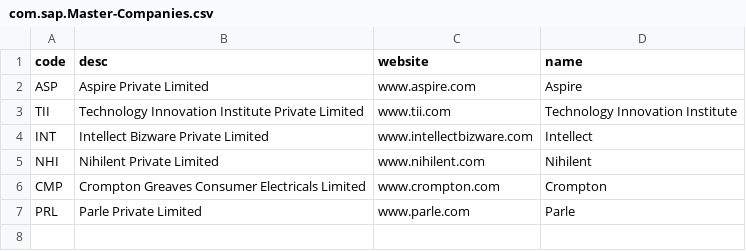
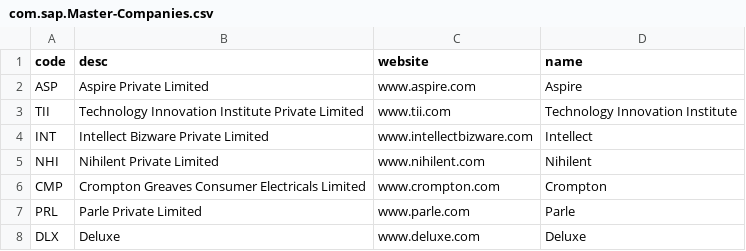
Before and after one commit to cdanm9/POAdvanced, a CSV file: db/data/com.sap.Master-Companies.csv, drawn as a sheet; the diff names each change by its address in the sheet, - before the commit and + after, or states it on an @@ line.

```diff
--- a/db/data/com.sap.Master-Companies.csv
+++ b/db/data/com.sap.Master-Companies.csv
+row 8: DLX | Deluxe | www.deluxe.com | Deluxe
```
Also changed, not shown: db/data/com.sap.Master-Plants.csv, 6 other files.
